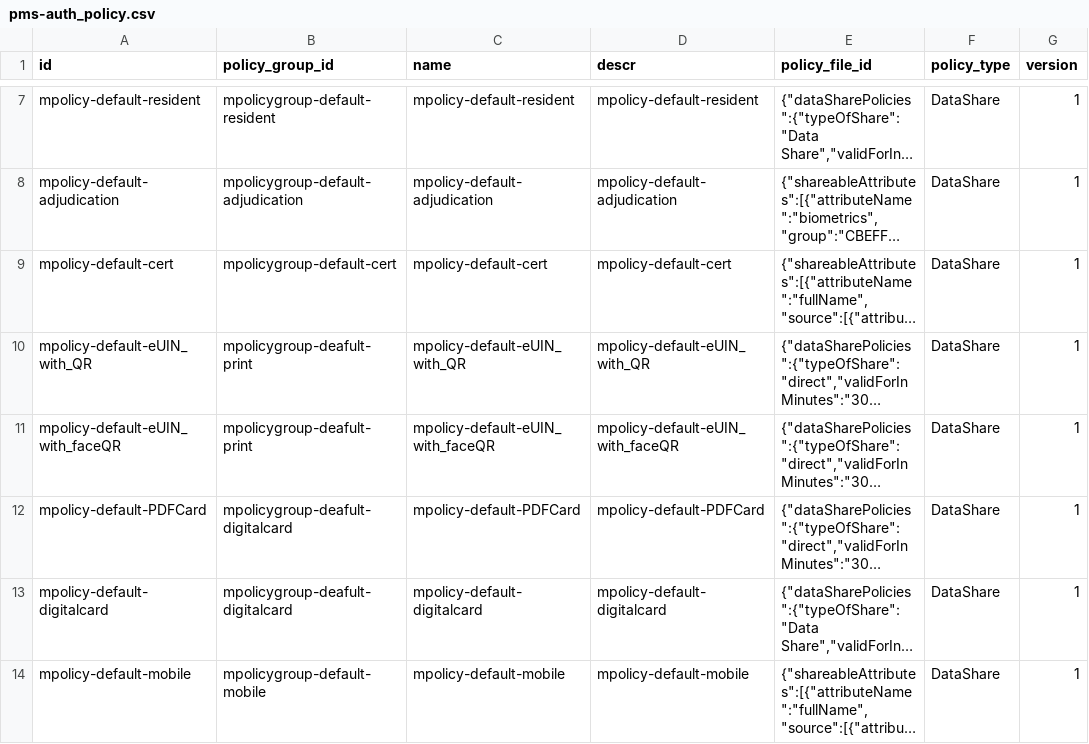
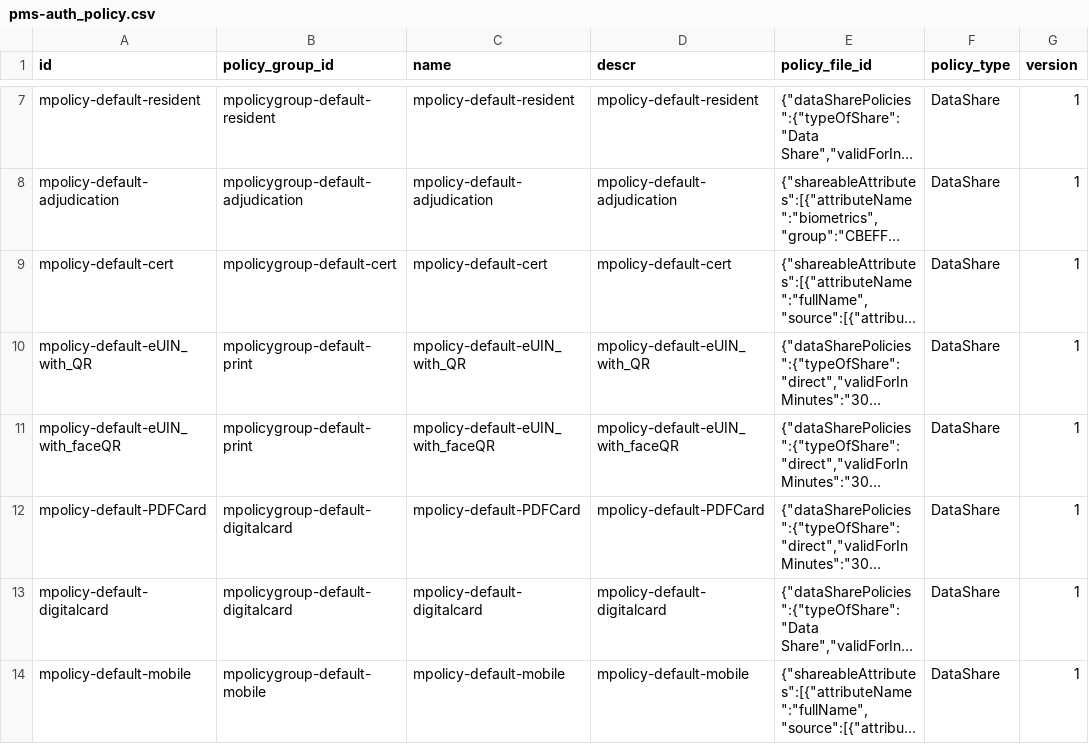
Before and after one commit to mosip/partner-management-services, a CSV file: db_scripts/mosip_pms/dml/pms-auth_policy.csv, drawn as a sheet; only a part is shown, gaps mark what is left out; long unchanged cells end in …; the diff names each change by its address in the sheet, - before the commit and + after, or states it on an @@ line.

Commit message:
Update pms-auth_policy.csv

```diff
--- a/db_scripts/mosip_pms/dml/pms-auth_policy.csv
+++ b/db_scripts/mosip_pms/dml/pms-auth_policy.csv
-B10:B11 (policy_group_id): mpolicygroup-deafult-print
+B10:B11 (policy_group_id): mpolicygroup-default-print
-B12:B13 (policy_group_id): mpolicygroup-deafult-digitalcard
+B12:B13 (policy_group_id): mpolicygroup-default-digitalcard
```
